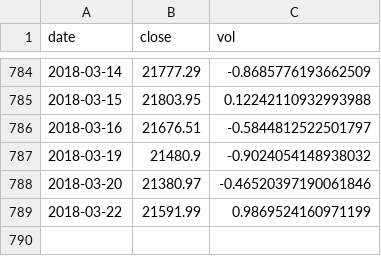
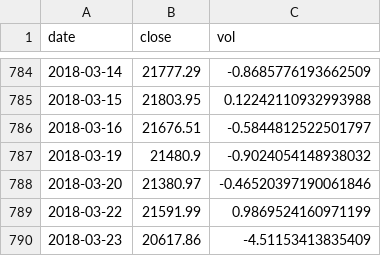
Before and after one commit to aarongilman/Python, a CSV file: Japan/data/nikkei.csv, drawn as a sheet; only a part is shown, gaps mark what is left out; the diff names each change by its address in the sheet, - before the commit and + after, or states it on an @@ line.

```diff
--- a/Japan/data/nikkei.csv
+++ b/Japan/data/nikkei.csv
+row 790: 2018-03-23 | 20617.86 | -4.51153413835409
```
Also changed, not shown: Macro_Dash/data/eps.csv, 10 other files.
